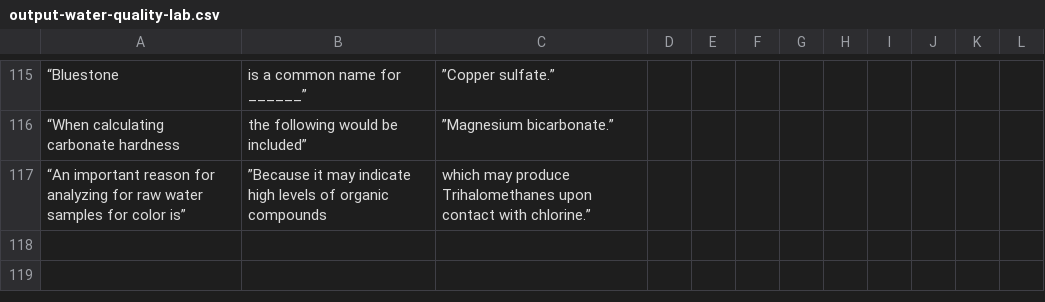
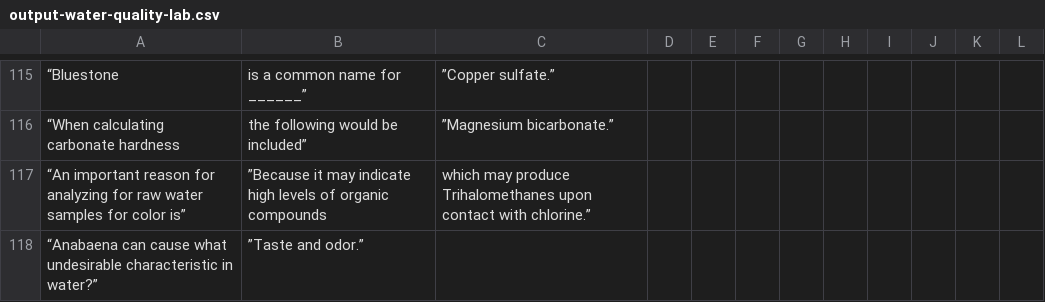
Before and after one commit to sbasrai/sbasrai.github.io, a CSV file: FlashCards4/output-water-quality-lab.csv, drawn as a sheet; only a part is shown, gaps mark what is left out; the diff names each change by its address in the sheet, - before the commit and + after, or states it on an @@ line.

```diff
--- a/FlashCards4/output-water-quality-lab.csv
+++ b/FlashCards4/output-water-quality-lab.csv
+row 118: “Anabaena can cause what undesirable characteristic in water?” | ”Taste and odor.”
```
Also changed, not shown: FlashCards4/output-disinfection.csv, FlashCards4/output-treatment.csv.
